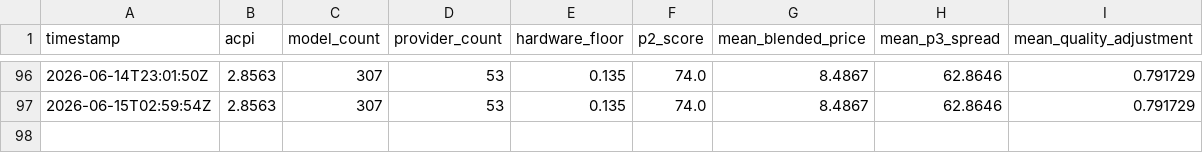
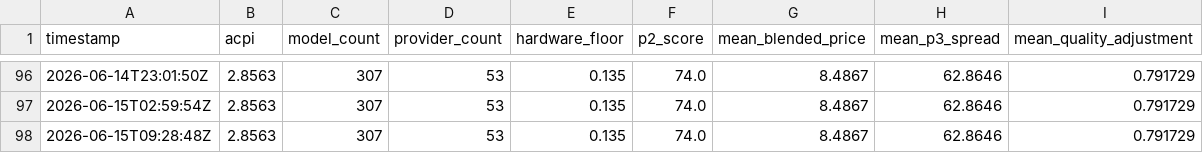
Before and after one commit to akhan2001/tokenix, a CSV file: dashboard/data/acpi_history.csv, drawn as a sheet; only a part is shown, gaps mark what is left out.

Commit message:
chore: acpi update 2026-06-15T09:28:48Z

```diff
--- a/dashboard/data/acpi_history.csv
+++ b/dashboard/data/acpi_history.csv
@@ -97 +97,2 @@ timestamp,acpi,model_count,provider_count,hardware_floor,p2_score,mean_blended_p
 2026-06-15T02:59:54Z,2.8563,307,53,0.135,74.0,8.4867,62.8646,0.791729
+2026-06-15T09:28:48Z,2.8563,307,53,0.135,74.0,8.4867,62.8646,0.791729
```
Also changed, not shown: 1 other file.
